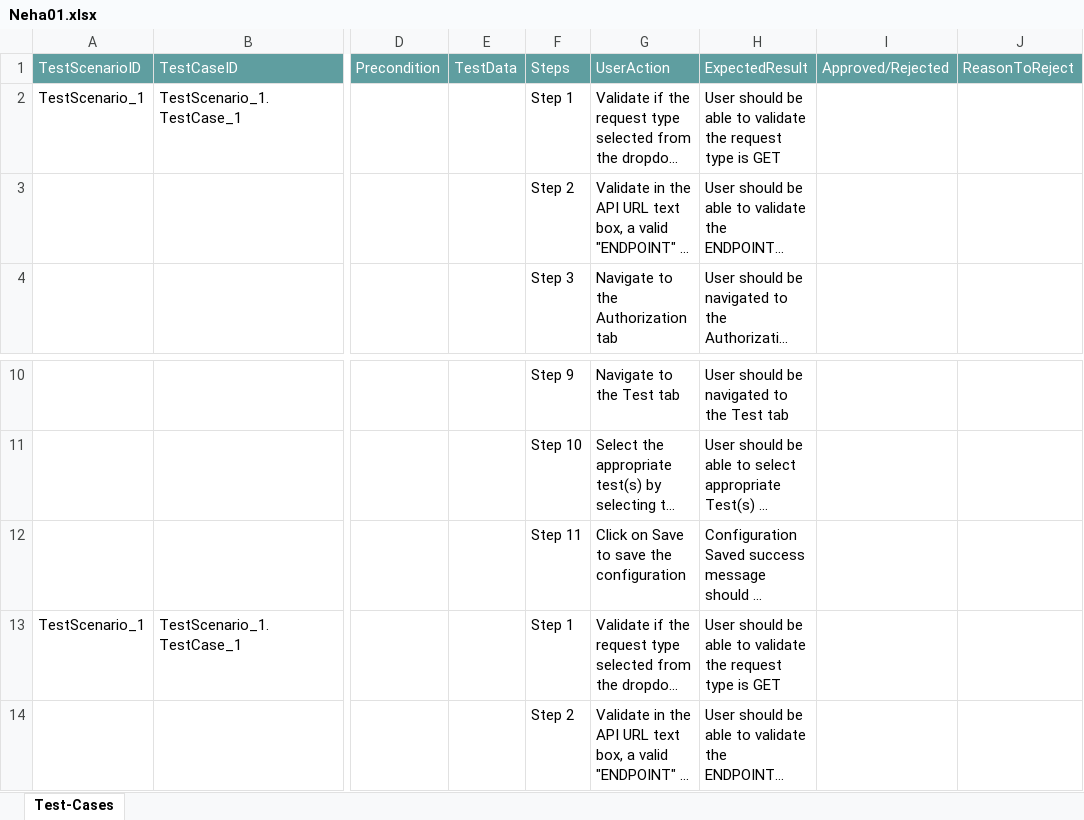
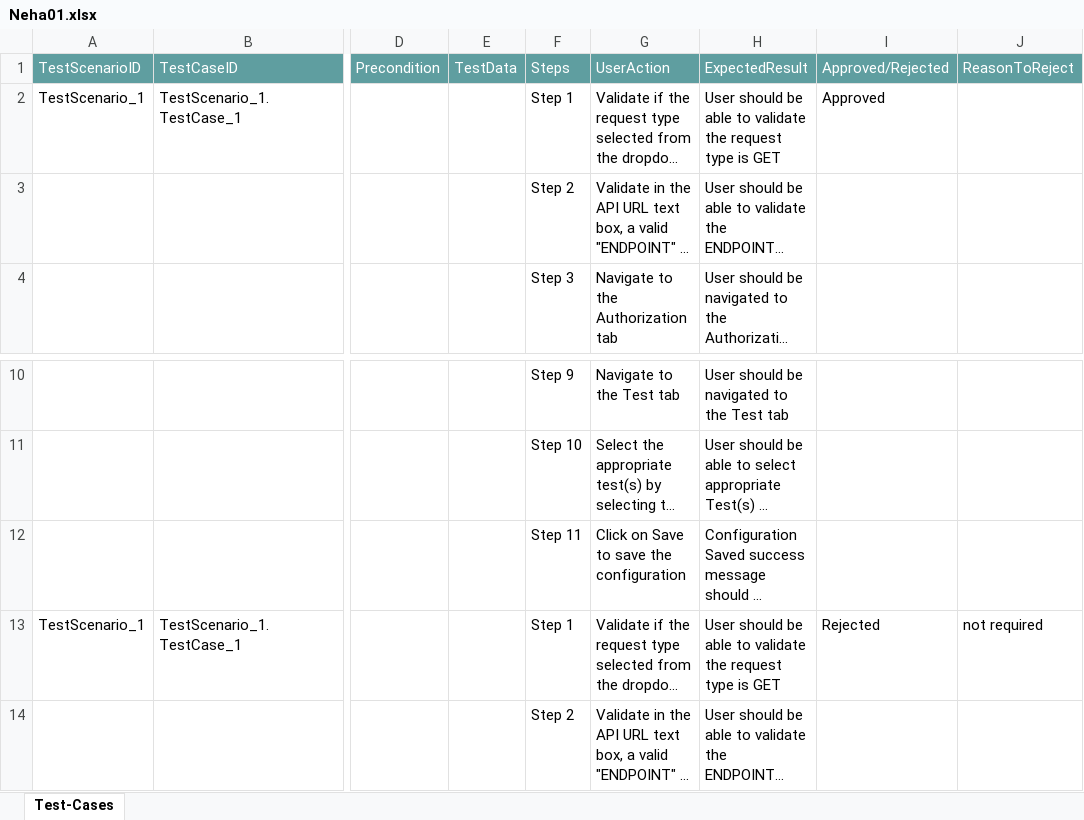
Before and after one commit to ShaikMohamedIrfan/SnapDummyDashboard, an Excel workbook: Neha01.xlsx, sheet Test-Cases, drawn as a sheet; only a part is shown, gaps mark what is left out; long unchanged cells end in …; values as stored, in another font and other column widths than the file's, no borders; table styles not drawn; the diff names each change by its address in the sheet, - before the commit and + after, or states it on an @@ line.

Commit message:
Add files via upload

```diff
--- a/Neha01.xlsx (sheet Test-Cases)
+++ b/Neha01.xlsx (sheet Test-Cases)
-I2: (empty)
+I2: Approved
-I13: (empty)
+I13: Rejected
-J13: (empty)
+J13: not required
```
